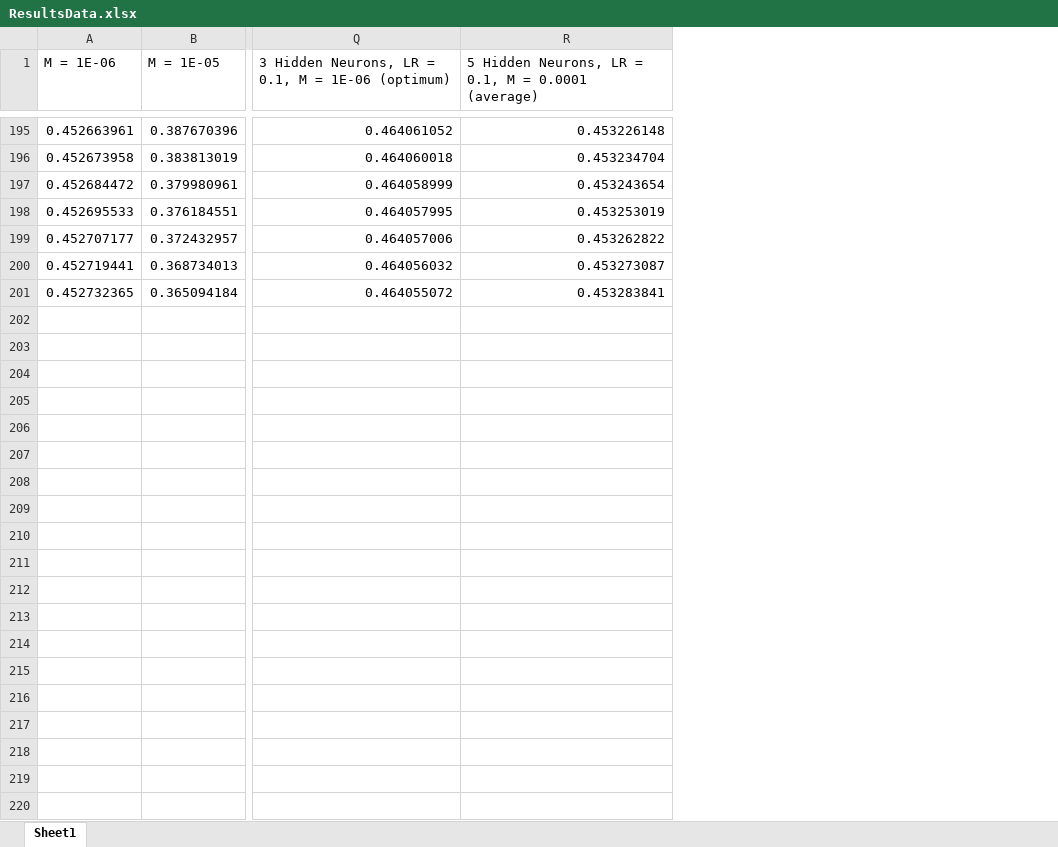
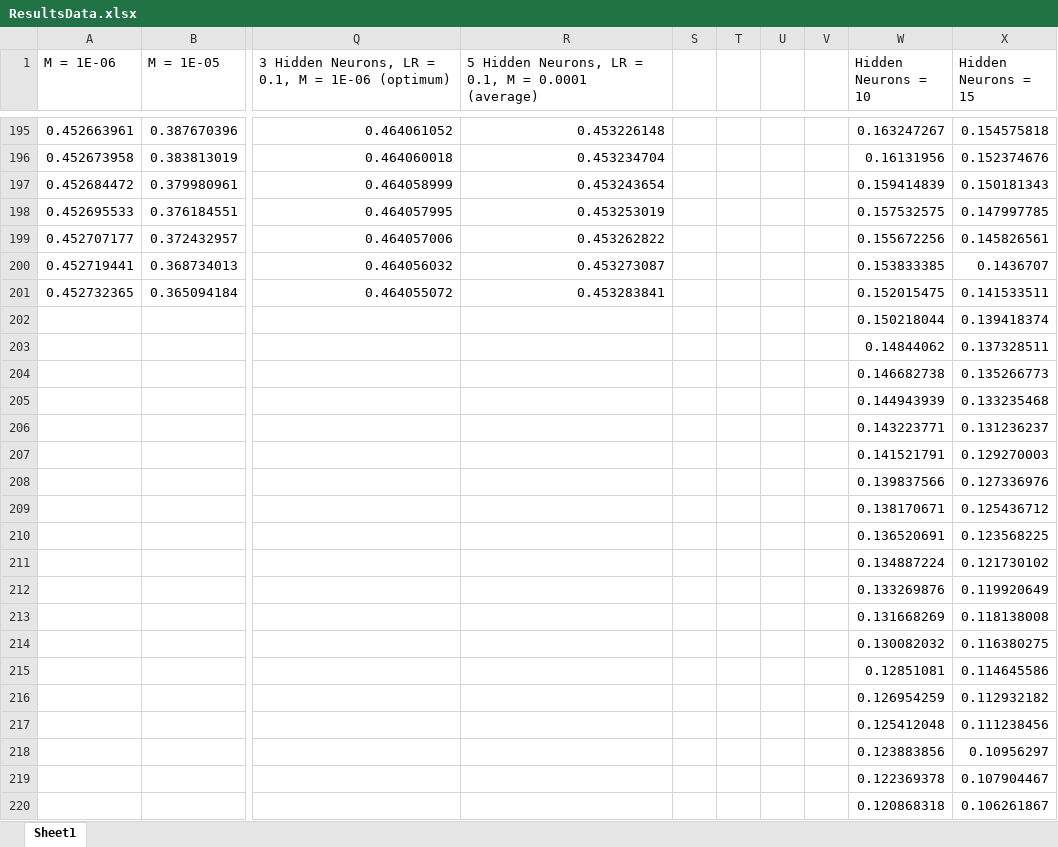
Before and after one commit to Francois-du-Plessis/WRCIGroupAssignment, an Excel workbook: NNPredictingRougthness/ResultsData.xlsx, sheet Sheet1, drawn as a sheet; only a part is shown, gaps mark what is left out; values as stored, in another font and other column widths than the file's, no borders; charts and pictures not drawn; rows hold the shown columns only; the diff covers the shown part only; the diff names each change by its address in the sheet, - before the commit and + after, or states it on an @@ line.

Commit message:
Fixed graph error in report
The very last graph was completly broken. Had to re-run the NN to get
the data, re-plot it and replace the existing graph.

```diff
--- a/NNPredictingRougthness/ResultsData.xlsx (sheet Sheet1)
+++ b/NNPredictingRougthness/ResultsData.xlsx (sheet Sheet1)
+column S, empty
+column T, empty
+column U, empty
+column V, empty
+column W (Hidden Neurons = 10), rows 195-201: 0.163247267 | 0.16131956 | 0.159414839 | 0.157532575 | 0.155672256 | 0.153833385 | 0.152015475
+column X (Hidden Neurons = 15), rows 195-201: 0.154575818 | 0.152374676 | 0.150181343 | 0.147997785 | 0.145826561 | 0.1436707 | 0.141533511
+row 202:  |  |  |  |  |  |  |  | 0.150218044 | 0.139418374
+row 203:  |  |  |  |  |  |  |  | 0.14844062 | 0.137328511
+row 204:  |  |  |  |  |  |  |  | 0.146682738 | 0.135266773
+row 205:  |  |  |  |  |  |  |  | 0.144943939 | 0.133235468
+row 206:  |  |  |  |  |  |  |  | 0.143223771 | 0.131236237
+row 207:  |  |  |  |  |  |  |  | 0.141521791 | 0.129270003
+row 208:  |  |  |  |  |  |  |  | 0.139837566 | 0.127336976
+row 209:  |  |  |  |  |  |  |  | 0.138170671 | 0.125436712
+row 210:  |  |  |  |  |  |  |  | 0.136520691 | 0.123568225
+row 211:  |  |  |  |  |  |  |  | 0.134887224 | 0.121730102
+row 212:  |  |  |  |  |  |  |  | 0.133269876 | 0.119920649
+row 213:  |  |  |  |  |  |  |  | 0.131668269 | 0.118138008
+row 214:  |  |  |  |  |  |  |  | 0.130082032 | 0.116380275
+row 215:  |  |  |  |  |  |  |  | 0.12851081 | 0.114645586
+row 216:  |  |  |  |  |  |  |  | 0.126954259 | 0.112932182
+row 217:  |  |  |  |  |  |  |  | 0.125412048 | 0.111238456
+row 218:  |  |  |  |  |  |  |  | 0.123883856 | 0.10956297
+row 219:  |  |  |  |  |  |  |  | 0.122369378 | 0.107904467
+row 220:  |  |  |  |  |  |  |  | 0.120868318 | 0.106261867
```
Also changed, not shown: 581 added rows elsewhere in this sheet, charts or pictures, 2 other files.
